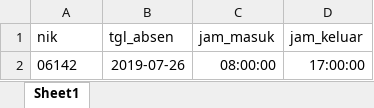
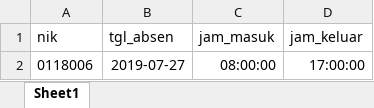
Before and after one commit to havizIM/ums, an Excel workbook: doc/FORMAT_IMPORT_ABSENSI.xlsx, sheet Sheet1, drawn as a sheet; values as stored, in another font and other column widths than the file's, no borders; the diff names each change by its address in the sheet, - before the commit and + after, or states it on an @@ line.

```diff
--- a/doc/FORMAT_IMPORT_ABSENSI.xlsx (sheet Sheet1)
+++ b/doc/FORMAT_IMPORT_ABSENSI.xlsx (sheet Sheet1)
-A2 (nik): 06142
+A2 (nik): 0118006
-B2 (tgl_absen): 2019-07-26
+B2 (tgl_absen): 2019-07-27
```
Also changed, not shown: 2 other files.
